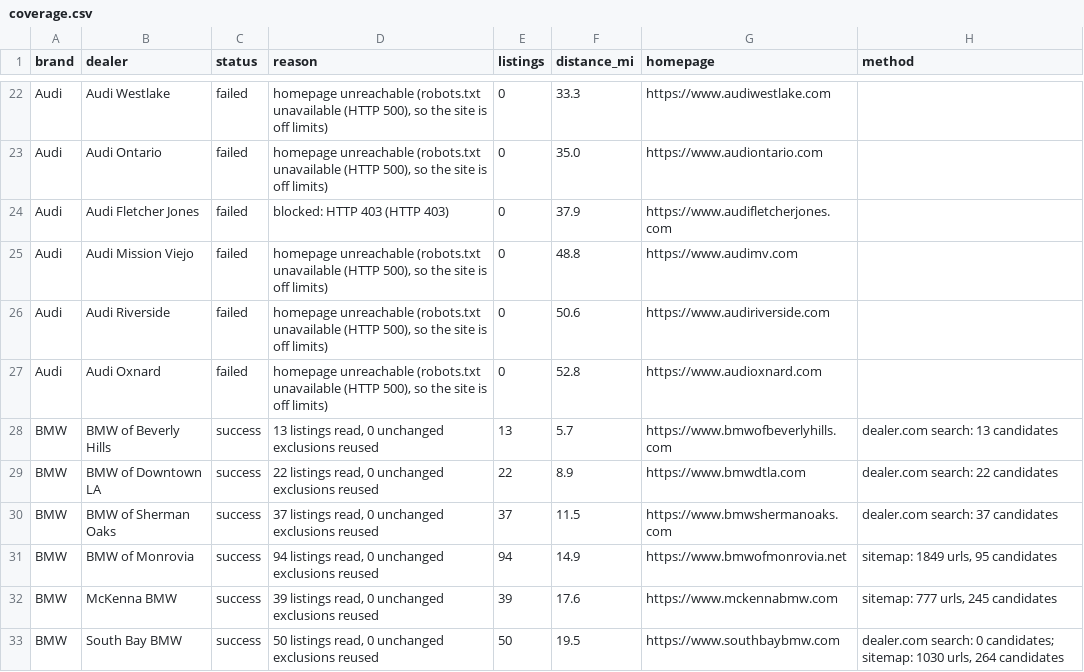
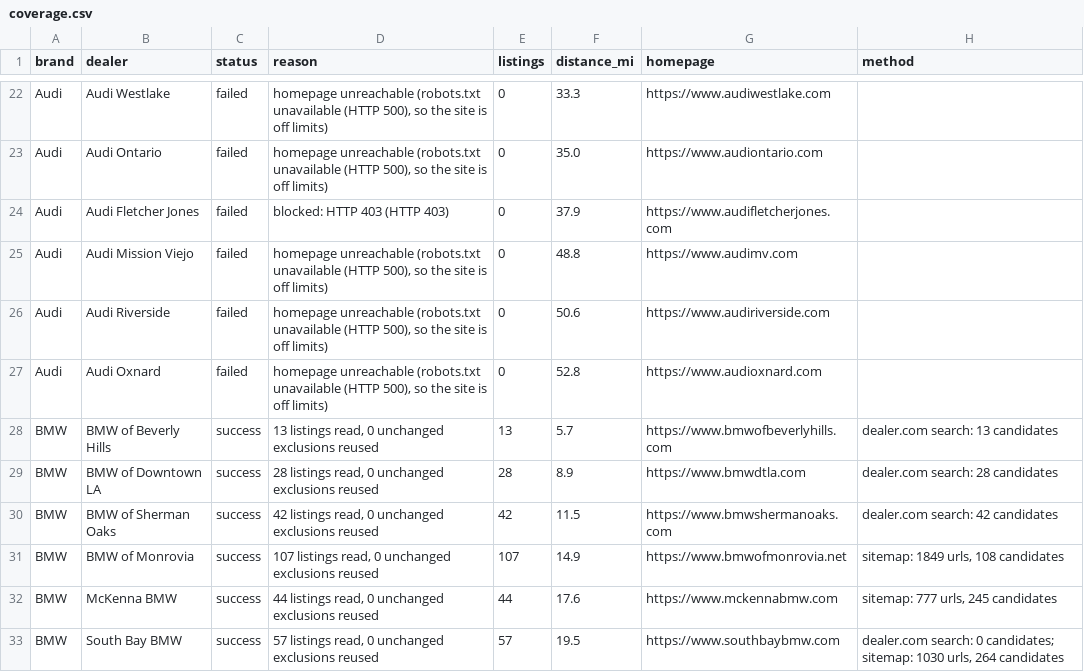
Before and after one commit to jhpdrbl/Car-finder-Ross, a CSV file: data/coverage.csv, drawn as a sheet; only a part is shown, gaps mark what is left out; the diff covers the shown part only.

```diff
--- a/data/coverage.csv
+++ b/data/coverage.csv
@@ -28,6 +28,6 @@ Audi,Audi Oxnard,failed,"homepage unreachable (robots.txt unavailable (HTTP 500)
 BMW,BMW of Beverly Hills,success,"13 listings read, 0 unchanged exclusions reused",13,5.7,https://www.bmwofbeverlyhills.com,dealer.com search: 13 candidates
-BMW,BMW of Downtown LA,success,"22 listings read, 0 unchanged exclusions reused",22,8.9,https://www.bmwdtla.com,dealer.com search: 22 candidates
-BMW,BMW of Sherman Oaks,success,"37 listings read, 0 unchanged exclusions reused",37,11.5,https://www.bmwshermanoaks.com,dealer.com search: 37 candidates
-BMW,BMW of Monrovia,success,"94 listings read, 0 unchanged exclusions reused",94,14.9,https://www.bmwofmonrovia.net,"sitemap: 1849 urls, 95 candidates"
-BMW,McKenna BMW,success,"39 listings read, 0 unchanged exclusions reused",39,17.6,https://www.mckennabmw.com,"sitemap: 777 urls, 245 candidates"
-BMW,South Bay BMW,success,"50 listings read, 0 unchanged exclusions reused",50,19.5,https://www.southbaybmw.com,"dealer.com search: 0 candidates; sitemap: 1030 urls, 264 candidates"
+BMW,BMW of Downtown LA,success,"28 listings read, 0 unchanged exclusions reused",28,8.9,https://www.bmwdtla.com,dealer.com search: 28 candidates
+BMW,BMW of Sherman Oaks,success,"42 listings read, 0 unchanged exclusions reused",42,11.5,https://www.bmwshermanoaks.com,dealer.com search: 42 candidates
+BMW,BMW of Monrovia,success,"107 listings read, 0 unchanged exclusions reused",107,14.9,https://www.bmwofmonrovia.net,"sitemap: 1849 urls, 108 candidates"
+BMW,McKenna BMW,success,"44 listings read, 0 unchanged exclusions reused",44,17.6,https://www.mckennabmw.com,"sitemap: 777 urls, 245 candidates"
+BMW,South Bay BMW,success,"57 listings read, 0 unchanged exclusions reused",57,19.5,https://www.southbaybmw.com,"dealer.com search: 0 candidates; sitemap: 1030 urls, 264 candidates"
```
Also changed, not shown: 69 edited cells elsewhere in this file, 4 other files.
